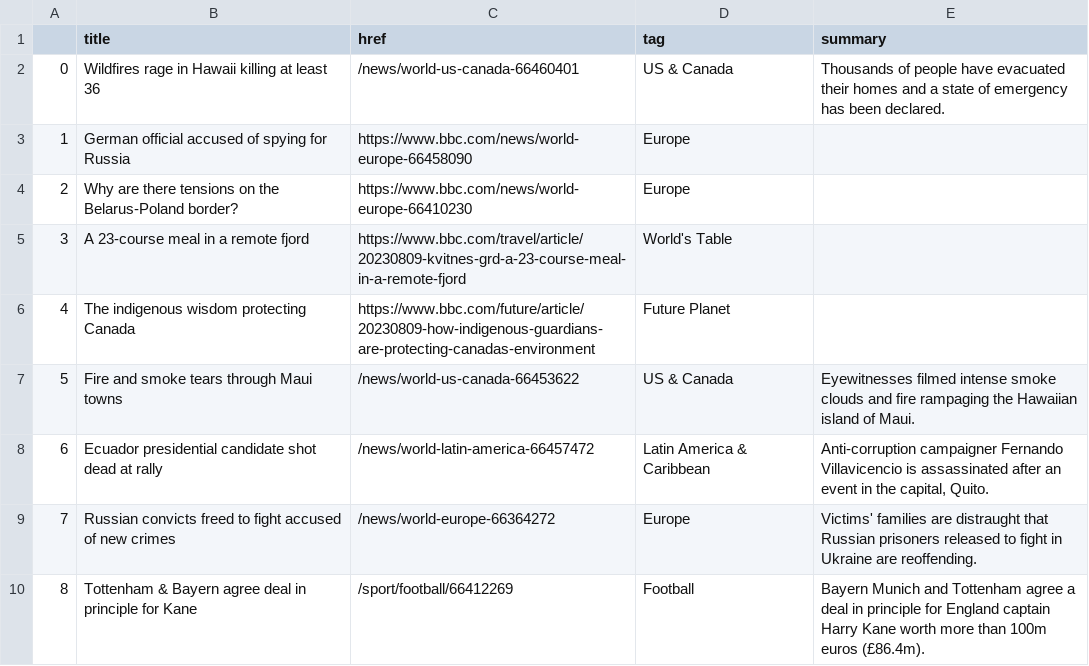
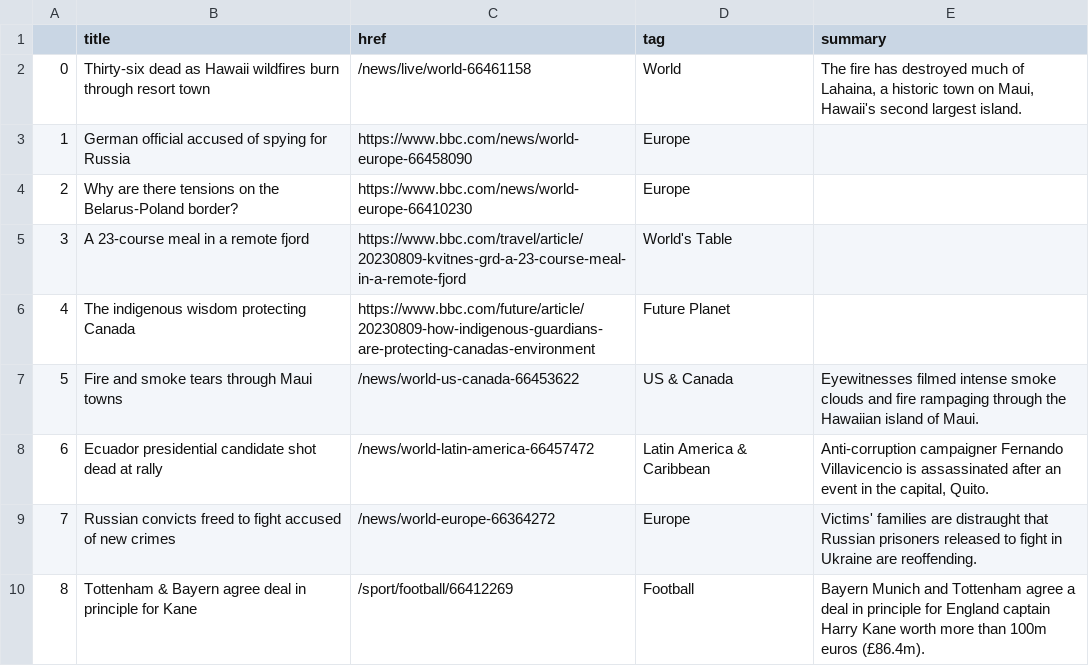
Before and after one commit to marypasciak/automatic-scraper, a CSV file: bbc-headlines.csv, drawn as a sheet; only a part is shown.

```diff
--- a/bbc-headlines.csv
+++ b/bbc-headlines.csv
@@ -1,3 +1,3 @@
 ,title,href,tag,summary
-0,Wildfires rage in Hawaii killing at least 36,/news/world-us-canada-66460401,US & Canada,Thousands of people have evacuated their homes and a state of emergency has been declared.
+0,Thirty-six dead as Hawaii wildfires burn through resort town,/news/live/world-66461158,World,"The fire has destroyed much of Lahaina, a historic town on Maui, Hawaii's second largest island."
 1,German official accused of spying for Russia,https://www.bbc.com/news/world-europe-66458090,Europe,
@@ -6,3 +6,3 @@
 4,The indigenous wisdom protecting Canada,https://www.bbc.com/future/article/20230809-how-indigenous-guardians-are-protecting-canadas-environment,Future Planet,
-5,Fire and smoke tears through Maui towns,/news/world-us-canada-66453622,US & Canada,Eyewitnesses filmed intense smoke clouds and fire rampaging the Hawaiian island of Maui.
+5,Fire and smoke tears through Maui towns,/news/world-us-canada-66453622,US & Canada,Eyewitnesses filmed intense smoke clouds and fire rampaging through the Hawaiian island of Maui.
 6,Ecuador presidential candidate shot dead at rally,/news/world-latin-america-66457472,Latin America & Caribbean,"Anti-corruption campaigner Fernando Villavicencio is assassinated after an event in the capital, Quito."
```
